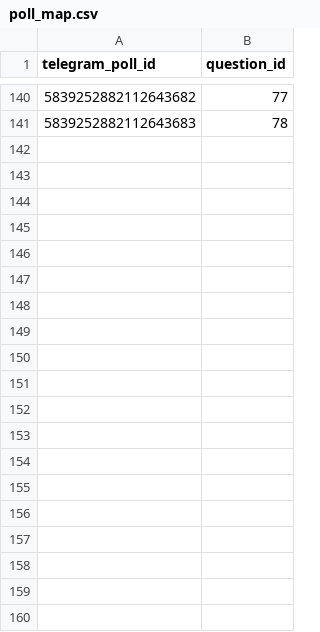
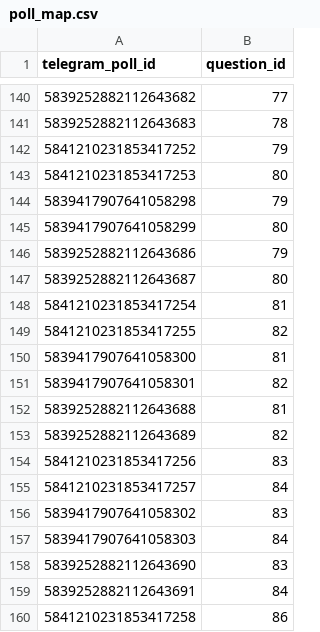
Before and after one commit to liorshaya/TelegramSekerBot, a CSV file: src/data/poll_map.csv, drawn as a sheet; only a part is shown, gaps mark what is left out; the diff covers the shown part only.

```diff
--- a/src/data/poll_map.csv
+++ b/src/data/poll_map.csv
@@ -141 +141,20 @@ telegram_poll_id,question_id
 5839252882112643683,78
+5841210231853417252,79
+5841210231853417253,80
+5839417907641058298,79
+5839417907641058299,80
+5839252882112643686,79
+5839252882112643687,80
+5841210231853417254,81
+5841210231853417255,82
+5839417907641058300,81
+5839417907641058301,82
+5839252882112643688,81
+5839252882112643689,82
+5841210231853417256,83
+5841210231853417257,84
+5839417907641058302,83
+5839417907641058303,84
+5839252882112643690,83
+5839252882112643691,84
+5841210231853417258,86
```
Also changed, not shown: 59 added rows elsewhere in this file, src/data/polls.csv, src/data/questions.csv, 7 other files.
